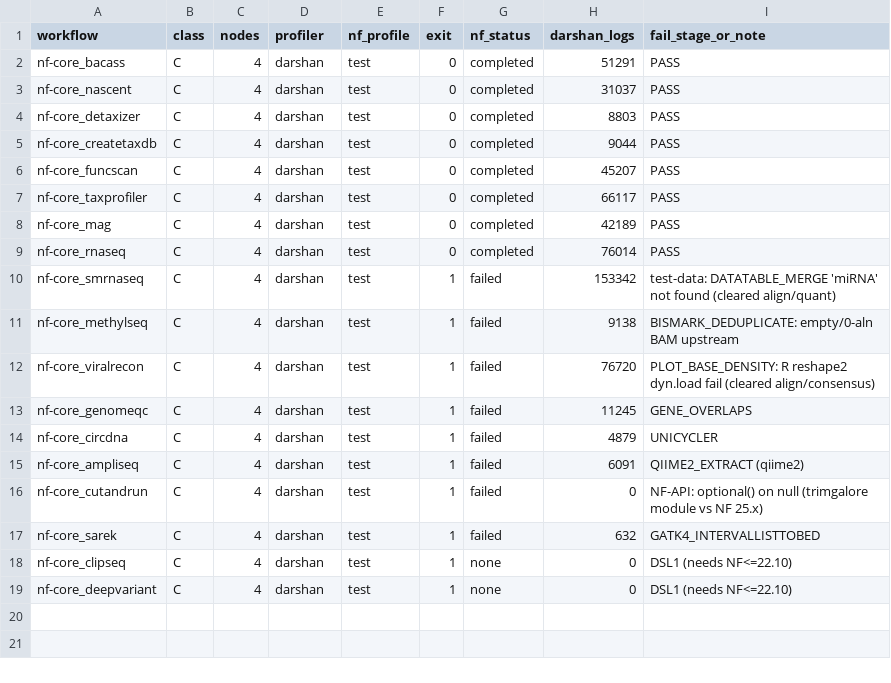
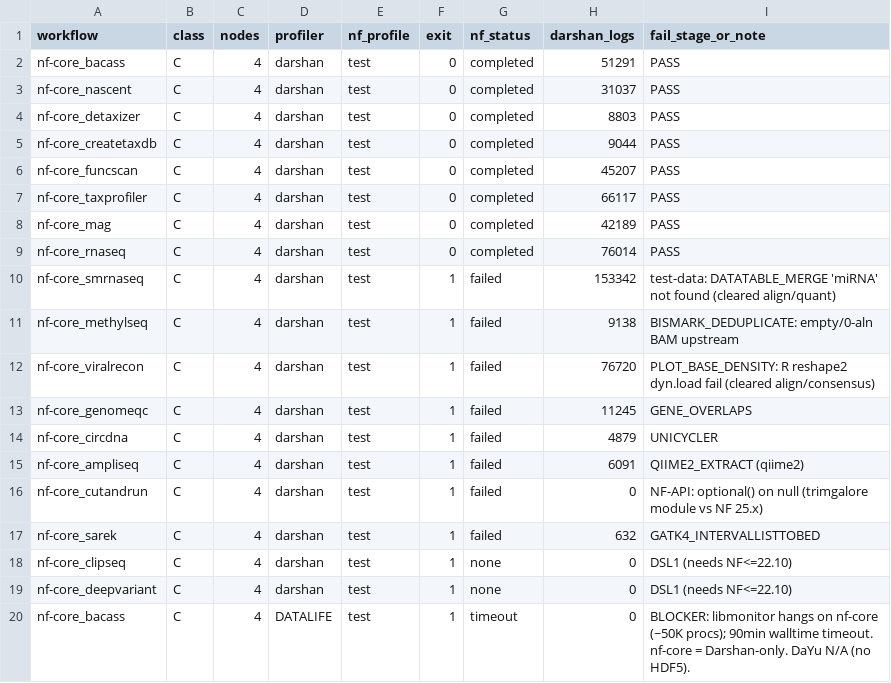
Before and after one commit to candiceT233/hpc_workflows, a TSV file: logs/nfcore_darshan_sweep.tsv, drawn as a sheet.

```diff
--- a/logs/nfcore_darshan_sweep.tsv
+++ b/logs/nfcore_darshan_sweep.tsv
@@ -19 +19,2 @@ nf-core_clipseq	C	4	darshan	test	1	none	0	DSL1 (needs NF<=22.10)
 nf-core_deepvariant	C	4	darshan	test	1	none	0	DSL1 (needs NF<=22.10)
+nf-core_bacass	C	4	DATALIFE	test	1	timeout	0	BLOCKER: libmonitor hangs on nf-core (~50K procs); 90min walltime timeout. nf-core = Darshan-only. DaYu N/A (no HDF5).
```
